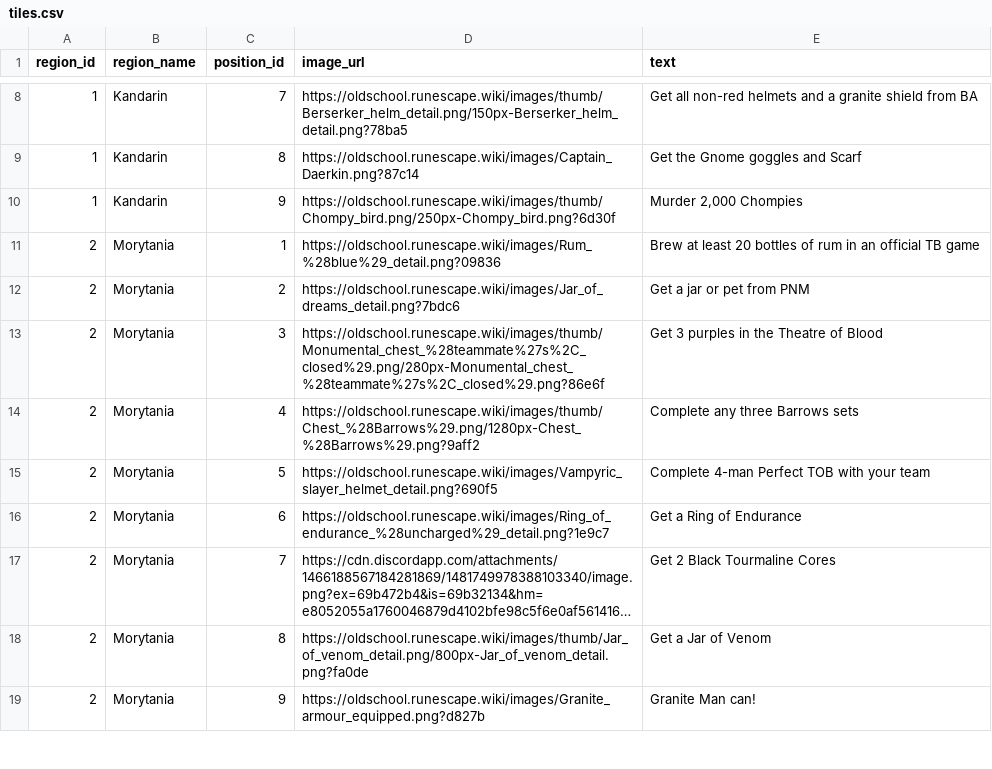
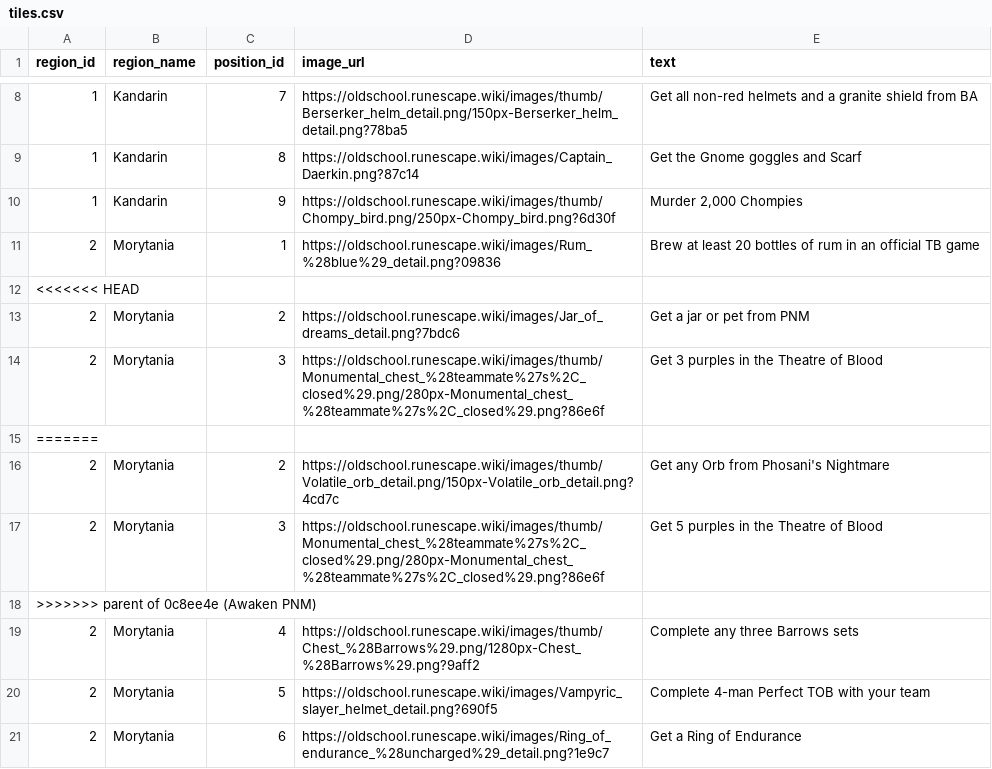
Before and after one commit to Tesla3103/burning-bridges, a CSV file: tiles.csv, drawn as a sheet; only a part is shown, gaps mark what is left out; the shorter side is filled out with more unchanged rows; long unchanged cells end in ….

Commit message:
Revert "Awaken PNM"
This reverts commit 0c8ee4e486d2c317883fe2fd89c719fffbdf0435.

```diff
--- a/tiles.csv
+++ b/tiles.csv
@@ -11,4 +11,9 @@ region_id,region_name,position_id,image_url,text
 2,Morytania,1,https://oldschool.runescape.wiki/images/Rum_%28blue%29_detail.png?09836,Brew at least 20 bottles of rum in an official TB game
+<<<<<<< HEAD
 2,Morytania,2,https://oldschool.runescape.wiki/images/Jar_of_dreams_detail.png?7bdc6,Get a jar or pet from PNM
 2,Morytania,3,https://oldschool.runescape.wiki/images/thumb/Monumental_chest_%28teammate%27s%2C_closed%29.png/280px-Monumental_chest_%28teammate%27s%2C_closed%29.png?86e6f,Get 3 purples in the Theatre of Blood
+=======
+2,Morytania,2,https://oldschool.runescape.wiki/images/thumb/Volatile_orb_detail.png/150px-Volatile_orb_detail.png?4cd7c,Get any Orb from Phosani's Nightmare
+2,Morytania,3,https://oldschool.runescape.wiki/images/thumb/Monumental_chest_%28teammate%27s%2C_closed%29.png/280px-Monumental_chest_%28teammate%27s%2C_closed%29.png?86e6f,Get 5 purples in the Theatre of Blood
+>>>>>>> parent of 0c8ee4e (Awaken PNM)
 2,Morytania,4,https://oldschool.runescape.wiki/images/thumb/Chest_%28Barrows%29.png/1280px-Chest_%28Barrows%29.png?9aff2,Complete any three Barrows sets
```
Also changed, not shown: 12 other files.
